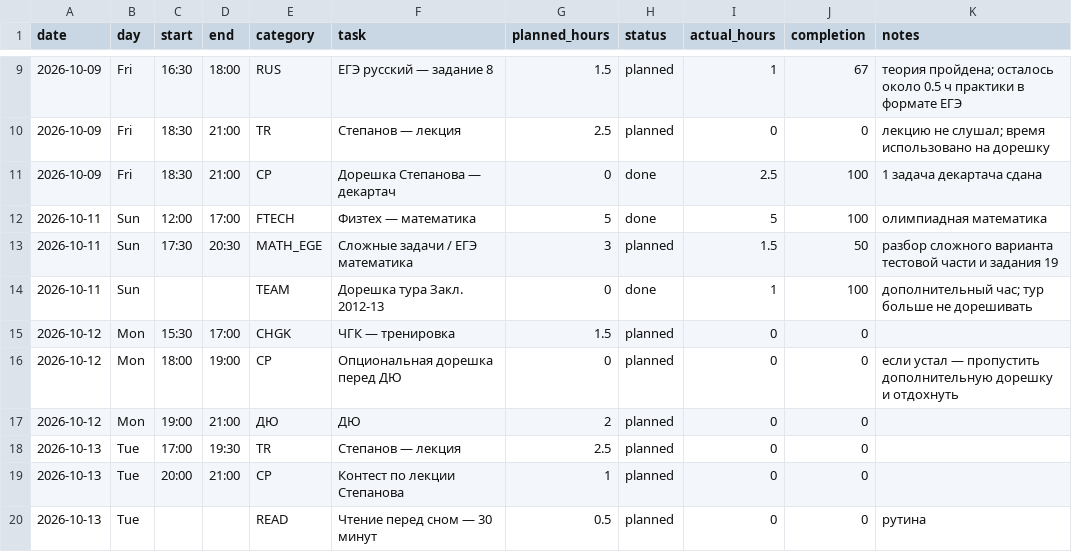
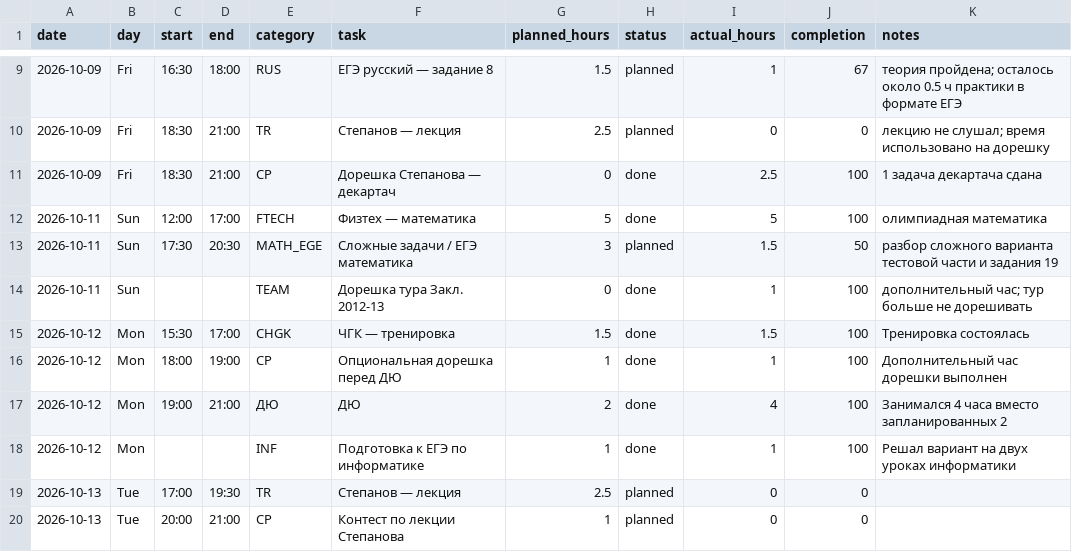
Before and after one commit to ponponin/dashboard, a CSV file: data/schedule.csv, drawn as a sheet; only a part is shown, gaps mark what is left out; the shorter side is filled out with more unchanged rows.

Commit message:
Log completed study for 2026-10-12

```diff
--- a/data/schedule.csv
+++ b/data/schedule.csv
@@ -14,5 +14,6 @@ date,day,start,end,category,task,planned_hours,status,actual_hours,completion,no
 2026-10-11,Sun,,,TEAM,Дорешка тура Закл. 2012-13,0,done,1,100,дополнительный час; тур больше не дорешивать
-2026-10-12,Mon,15:30,17:00,CHGK,ЧГК — тренировка,1.5,planned,0,0,
-2026-10-12,Mon,18:00,19:00,CP,Опциональная дорешка перед ДЮ,0,planned,0,0,если устал — пропустить дополнительную дорешку и отдохнуть
-2026-10-12,Mon,19:00,21:00,ДЮ,ДЮ,2,planned,0,0,
+2026-10-12,Mon,15:30,17:00,CHGK,ЧГК — тренировка,1.5,done,1.5,100,Тренировка состоялась
+2026-10-12,Mon,18:00,19:00,CP,Опциональная дорешка перед ДЮ,1,done,1,100,Дополнительный час дорешки выполнен
+2026-10-12,Mon,19:00,21:00,ДЮ,ДЮ,2,done,4,100,Занимался 4 часа вместо запланированных 2
+2026-10-12,Mon,,,INF,Подготовка к ЕГЭ по информатике,1,done,1,100,Решал вариант на двух уроках информатики
 2026-10-13,Tue,17:00,19:30,TR,Степанов — лекция,2.5,planned,0,0,
```
